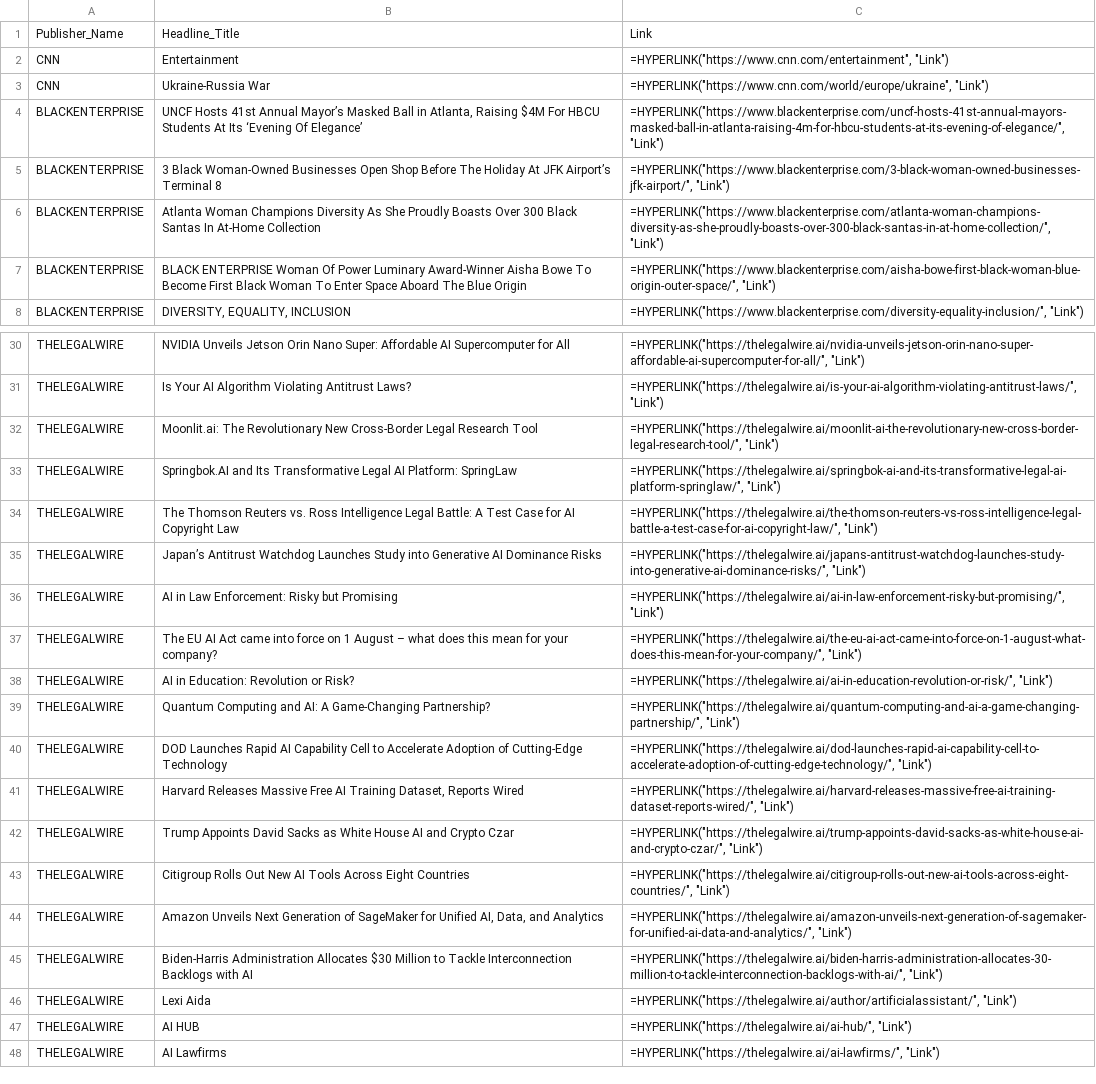
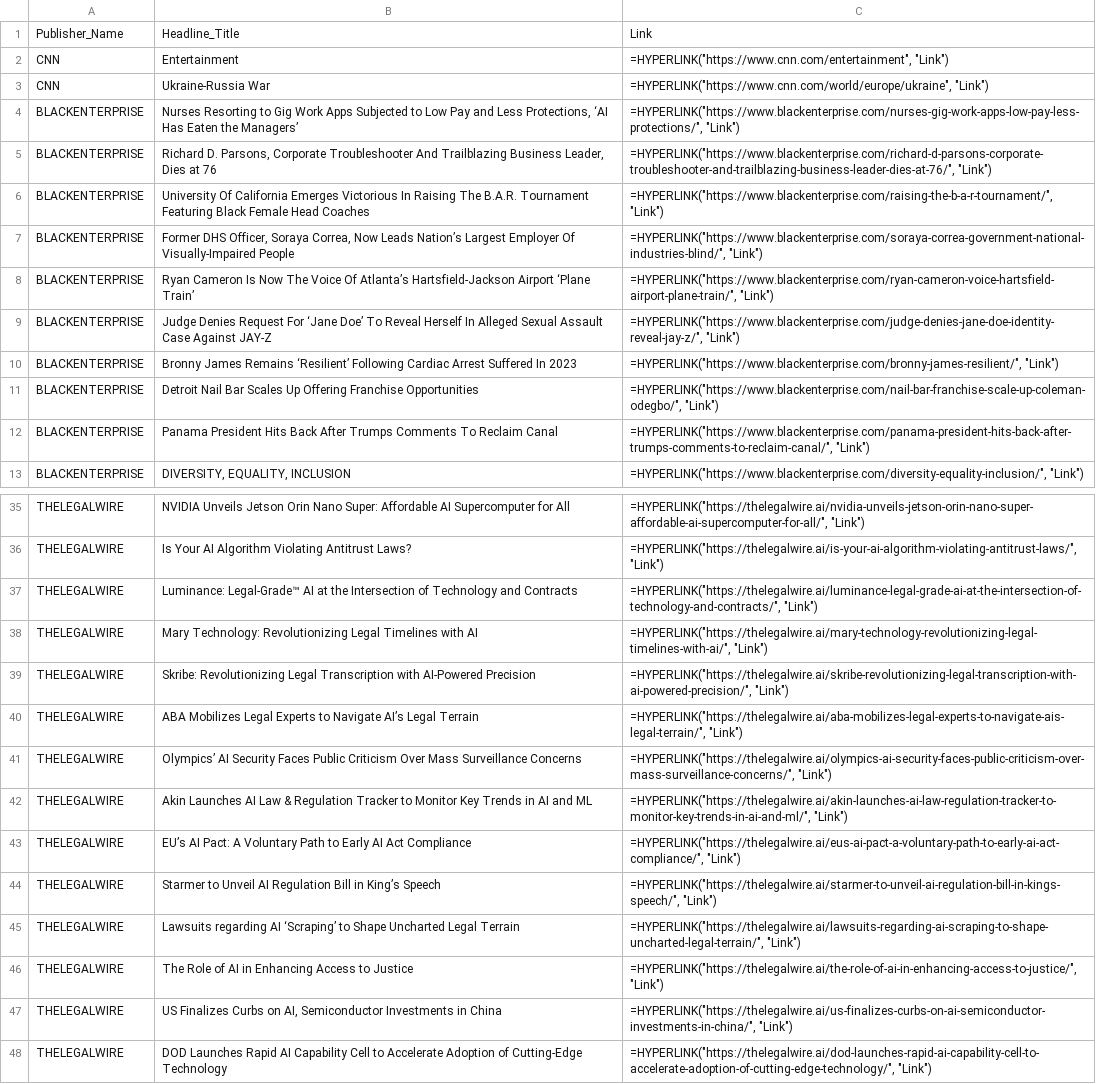
Before and after one commit to digitalscorpyun/news_sentinel, a CSV file: DEC22/articles_2024-12-27_17-03-23.csv (was DEC22/articles_2024-12-25_12-01-45.csv), drawn as a sheet; only a part is shown, gaps mark what is left out; the shorter side is filled out with more unchanged rows; addresses are those after the commit; the diff covers the shown part only; the diff names each change by its address in the sheet, - before the commit and + after, or states it on an @@ line.

```diff
--- a/DEC22/articles_2024-12-25_12-01-45.csv
+++ b/DEC22/articles_2024-12-27_17-03-23.csv
-B4: UNCF Hosts 41st Annual Mayor’s Masked Ball in Atlanta, Raising $4M For HBCU Students At Its ‘Evening Of Elegance’
+B4: Nurses Resorting to Gig Work Apps Subjected to Low Pay and Less Protections, ‘AI Has Eaten the Managers’
-C4: =HYPERLINK("https://www.blackenterprise.com/uncf-hosts-41st-annual-mayors-masked-ball-in-atlanta-raising-4m-for-hbcu-students-at-its-evening-of-elegance/", "Link")
+C4: =HYPERLINK("https://www.blackenterprise.com/nurses-gig-work-apps-low-pay-less-protections/", "Link")
-B5: 3 Black Woman-Owned Businesses Open Shop Before The Holiday At JFK Airport’s Terminal 8
+B5: Richard D. Parsons, Corporate Troubleshooter And Trailblazing Business Leader, Dies at 76
-C5: =HYPERLINK("https://www.blackenterprise.com/3-black-woman-owned-businesses-jfk-airport/", "Link")
+C5: =HYPERLINK("https://www.blackenterprise.com/richard-d-parsons-corporate-troubleshooter-and-trailblazing-business-leader-dies-at-76/", "Link")
+row 6: BLACKENTERPRISE | University Of California Emerges Victorious In Raising The B.A.R. Tournament Featuring Black Female Head Coaches | =HYPERLINK("https://www.blackenterprise.com/raising-the-b-a-r-tournament/", "Link")
+row 7: BLACKENTERPRISE | Former DHS Officer, Soraya Correa, Now Leads Nation’s Largest Employer Of Visually-Impaired People | =HYPERLINK("https://www.blackenterprise.com/soraya-correa-government-national-industries-blind/", "Link")
-B8: Atlanta Woman Champions Diversity As She Proudly Boasts Over 300 Black Santas In At-Home Collection
+B8: Ryan Cameron Is Now The Voice Of Atlanta’s Hartsfield-Jackson Airport ‘Plane Train’
-C8: =HYPERLINK("https://www.blackenterprise.com/atlanta-woman-champions-diversity-as-she-proudly-boasts-over-300-black-santas-in-at-home-collection/", "Link")
+C8: =HYPERLINK("https://www.blackenterprise.com/ryan-cameron-voice-hartsfield-airport-plane-train/", "Link")
+row 9: BLACKENTERPRISE | Judge Denies Request For ‘Jane Doe’ To Reveal Herself In Alleged Sexual Assault Case Against JAY-Z | =HYPERLINK("https://www.blackenterprise.com/judge-denies-jane-doe-identity-reveal-jay-z/", "Link")
+row 10: BLACKENTERPRISE | Bronny James Remains ‘Resilient’ Following Cardiac Arrest Suffered In 2023 | =HYPERLINK("https://www.blackenterprise.com/bronny-james-resilient/", "Link")
+row 11: BLACKENTERPRISE | Detroit Nail Bar Scales Up Offering Franchise Opportunities | =HYPERLINK("https://www.blackenterprise.com/nail-bar-franchise-scale-up-coleman-odegbo/", "Link")
-B12: BLACK ENTERPRISE Woman Of Power Luminary Award-Winner Aisha Bowe To Become First Black Woman To Enter Space Aboard The Blue Origin
+B12: Panama President Hits Back After Trumps Comments To Reclaim Canal
-C12: =HYPERLINK("https://www.blackenterprise.com/aisha-bowe-first-black-woman-blue-origin-outer-space/", "Link")
+C12: =HYPERLINK("https://www.blackenterprise.com/panama-president-hits-back-after-trumps-comments-to-reclaim-canal/", "Link")
+row 37: THELEGALWIRE | Luminance: Legal-Grade™ AI at the Intersection of Technology and Contracts | =HYPERLINK("https://thelegalwire.ai/luminance-legal-grade-ai-at-the-intersection-of-technology-and-contracts/", "Link")
-B38: Moonlit.ai: The Revolutionary New Cross-Border Legal Research Tool
+B38: Mary Technology: Revolutionizing Legal Timelines with AI
-C38: =HYPERLINK("https://thelegalwire.ai/moonlit-ai-the-revolutionary-new-cross-border-legal-research-tool/", "Link")
+C38: =HYPERLINK("https://thelegalwire.ai/mary-technology-revolutionizing-legal-timelines-with-ai/", "Link")
-B39: Springbok.AI and Its Transformative Legal AI Platform: SpringLaw
+B39: Skribe: Revolutionizing Legal Transcription with AI-Powered Precision
-C39: =HYPERLINK("https://thelegalwire.ai/springbok-ai-and-its-transformative-legal-ai-platform-springlaw/", "Link")
+C39: =HYPERLINK("https://thelegalwire.ai/skribe-revolutionizing-legal-transcription-with-ai-powered-precision/", "Link")
-B40: The Thomson Reuters vs. Ross Intelligence Legal Battle: A Test Case for AI Copyright Law
+B40: ABA Mobilizes Legal Experts to Navigate AI’s Legal Terrain
-C40: =HYPERLINK("https://thelegalwire.ai/the-thomson-reuters-vs-ross-intelligence-legal-battle-a-test-case-for-ai-copyright-law/", "Link")
+C40: =HYPERLINK("https://thelegalwire.ai/aba-mobilizes-legal-experts-to-navigate-ais-legal-terrain/", "Link")
+row 41: THELEGALWIRE | Olympics’ AI Security Faces Public Criticism Over Mass Surveillance Concerns | =HYPERLINK("https://thelegalwire.ai/olympics-ai-security-faces-public-criticism-over-mass-surveillance-concerns/", "Link")
-B42: Japan’s Antitrust Watchdog Launches Study into Generative AI Dominance Risks
+B42: Akin Launches AI Law & Regulation Tracker to Monitor Key Trends in AI and ML
-C42: =HYPERLINK("https://thelegalwire.ai/japans-antitrust-watchdog-launches-study-into-generative-ai-dominance-risks/", "Link")
+C42: =HYPERLINK("https://thelegalwire.ai/akin-launches-ai-law-regulation-tracker-to-monitor-key-trends-in-ai-and-ml/", "Link")
+row 43: THELEGALWIRE | EU’s AI Pact: A Voluntary Path to Early AI Act Compliance | =HYPERLINK("https://thelegalwire.ai/eus-ai-pact-a-voluntary-path-to-early-ai-act-compliance/", "Link")
-B44: AI in Law Enforcement: Risky but Promising
+B44: Starmer to Unveil AI Regulation Bill in King’s Speech
-C44: =HYPERLINK("https://thelegalwire.ai/ai-in-law-enforcement-risky-but-promising/", "Link")
+C44: =HYPERLINK("https://thelegalwire.ai/starmer-to-unveil-ai-regulation-bill-in-kings-speech/", "Link")
-B45: The EU AI Act came into force on 1 August – what does this mean for your company?
+B45: Lawsuits regarding AI ‘Scraping’ to Shape Uncharted Legal Terrain
-C45: =HYPERLINK("https://thelegalwire.ai/the-eu-ai-act-came-into-force-on-1-august-what-does-this-mean-for-your-company/", "Link")
+C45: =HYPERLINK("https://thelegalwire.ai/lawsuits-regarding-ai-scraping-to-shape-uncharted-legal-terrain/", "Link")
-B46: AI in Education: Revolution or Risk?
+B46: The Role of AI in Enhancing Access to Justice
-C46: =HYPERLINK("https://thelegalwire.ai/ai-in-education-revolution-or-risk/", "Link")
+C46: =HYPERLINK("https://thelegalwire.ai/the-role-of-ai-in-enhancing-access-to-justice/", "Link")
-B47: Quantum Computing and AI: A Game-Changing Partnership?
+B47: US Finalizes Curbs on AI, Semiconductor Investments in China
-C47: =HYPERLINK("https://thelegalwire.ai/quantum-computing-and-ai-a-game-changing-partnership/", "Link")
+C47: =HYPERLINK("https://thelegalwire.ai/us-finalizes-curbs-on-ai-semiconductor-investments-in-china/", "Link")
```
Also changed, not shown: 17 added rows, 22 removed rows, 5 moved rows and 28 edited cells elsewhere in this file, 3 other files.
